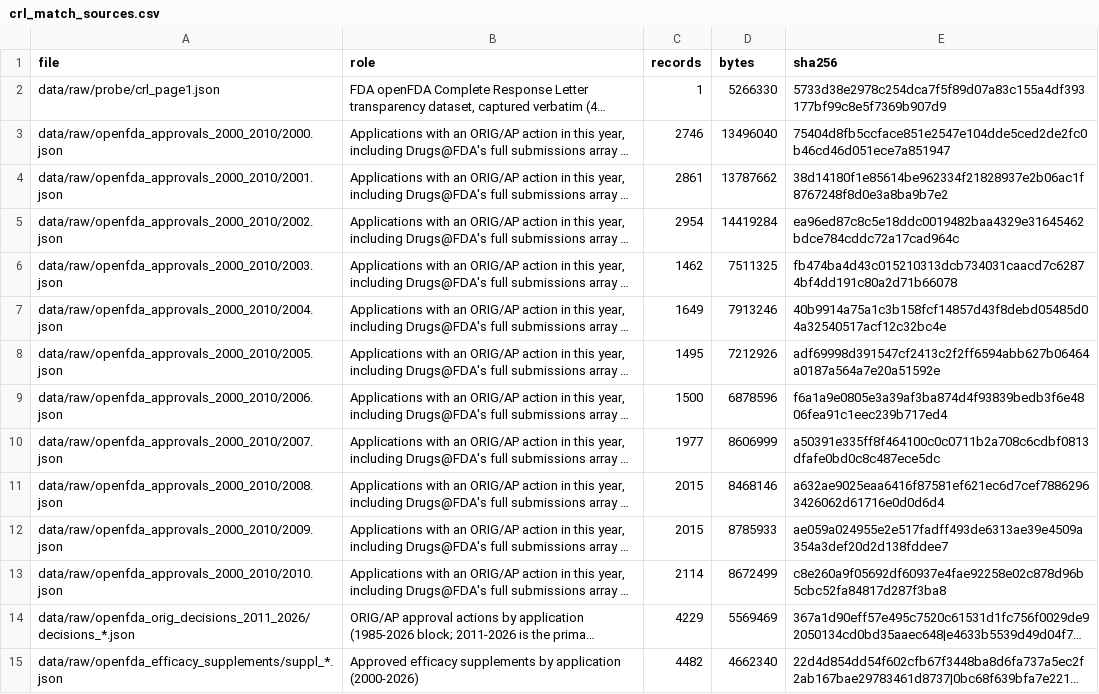
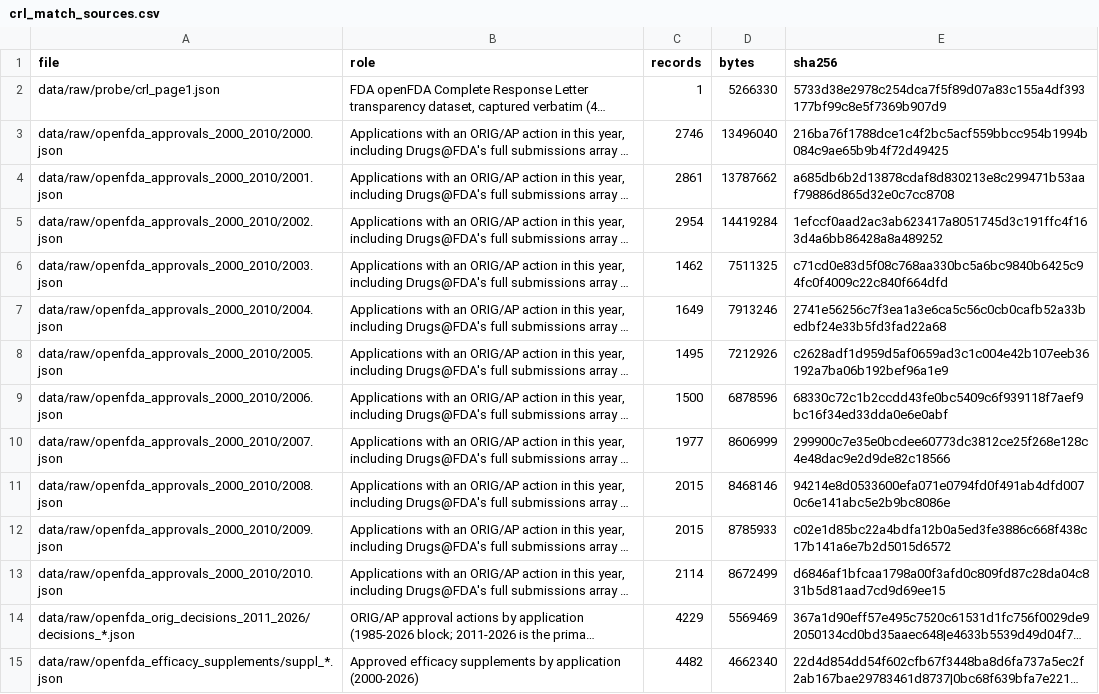
Before and after one commit to buffedlizard55-lab/DrugAnalysis, a CSV file: data/crl_match_sources.csv, drawn as a sheet; only a part is shown; long unchanged cells end in …; the diff names each change by its address in the sheet, - before the commit and + after, or states it on an @@ line.

```diff
--- a/data/crl_match_sources.csv
+++ b/data/crl_match_sources.csv
-E3 (sha256): 75404d8fb5ccface851e2547e104dde5ced2de2fc0b46cd46d051ece7a851947
+E3 (sha256): 216ba76f1788dce1c4f2bc5acf559bbcc954b1994b084c9ae65b9b4f72d49425
-E4 (sha256): 38d14180f1e85614be962334f21828937e2b06ac1f8767248f8d0e3a8ba9b7e2
+E4 (sha256): a685db6b2d13878cdaf8d830213e8c299471b53aaf79886d865d32e0c7cc8708
-E5 (sha256): ea96ed87c8c5e18ddc0019482baa4329e31645462bdce784cddc72a17cad964c
+E5 (sha256): 1efccf0aad2ac3ab623417a8051745d3c191ffc4f163d4a6bb86428a8a489252
-E6 (sha256): fb474ba4d43c015210313dcb734031caacd7c62874bf4dd191c80a2d71b66078
+E6 (sha256): c71cd0e83d5f08c768aa330bc5a6bc9840b6425c94fc0f4009c22c840f664dfd
-E7 (sha256): 40b9914a75a1c3b158fcf14857d43f8debd05485d04a32540517acf12c32bc4e
+E7 (sha256): 2741e56256c7f3ea1a3e6ca5c56c0cb0cafb52a33bedbf24e33b5fd3fad22a68
-E8 (sha256): adf69998d391547cf2413c2f2ff6594abb627b06464a0187a564a7e20a51592e
+E8 (sha256): c2628adf1d959d5af0659ad3c1c004e42b107eeb36192a7ba06b192bef96a1e9
-E9 (sha256): f6a1a9e0805e3a39af3ba874d4f93839bedb3f6e4806fea91c1eec239b717ed4
+E9 (sha256): 68330c72c1b2ccdd43fe0bc5409c6f939118f7aef9bc16f34ed33dda0e6e0abf
-E10 (sha256): a50391e335ff8f464100c0c0711b2a708c6cdbf0813dfafe0bd0c8c487ece5dc
+E10 (sha256): 299900c7e35e0bcdee60773dc3812ce25f268e128c4e48dac9e2d9de82c18566
-E11 (sha256): a632ae9025eaa6416f87581ef621ec6d7cef78862963426062d61716e0d0d6d4
+E11 (sha256): 94214e8d0533600efa071e0794fd0f491ab4dfd0070c6e141abc5e2b9bc8086e
-E12 (sha256): ae059a024955e2e517fadff493de6313ae39e4509a354a3def20d2d138fddee7
+E12 (sha256): c02e1d85bc22a4bdfa12b0a5ed3fe3886c668f438c17b141a6e7b2d5015d6572
-E13 (sha256): c8e260a9f05692df60937e4fae92258e02c878d96b5cbc52fa84817d287f3ba8
+E13 (sha256): d6846af1bfcaa1798a00f3afd0c809fd87c28da04c831b5d81aad7cd9d69ee15
```
Also changed, not shown: 31 other files.
